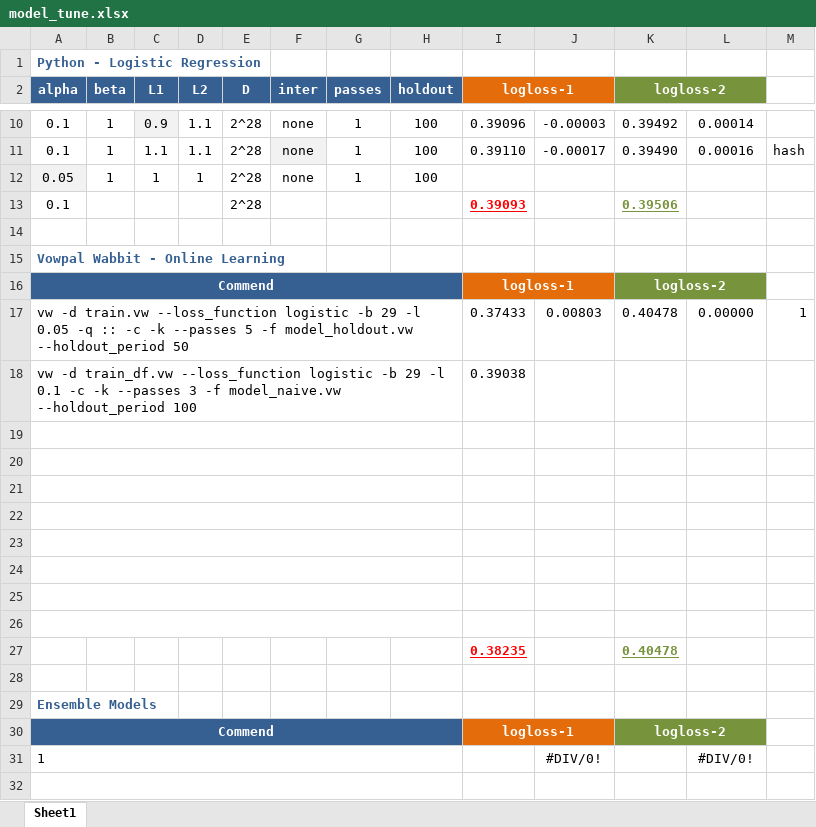
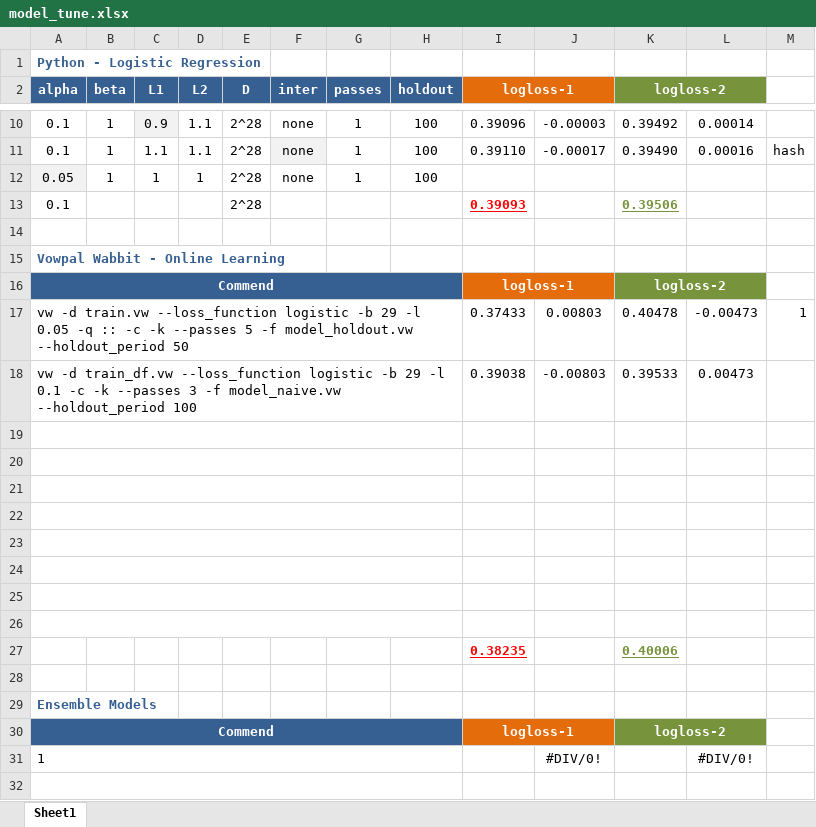
Before and after one commit to ivanliu1989/AVAZU-CTR-Prediction, an Excel workbook: model_tune.xlsx, sheet Sheet1, drawn as a sheet; only a part is shown, gaps mark what is left out; values as stored, in another font and other column widths than the file's, no borders; conditional formats not drawn; the diff names each change by its address in the sheet, - before the commit and + after, or states it on an @@ line.

```diff
--- a/model_tune.xlsx (sheet Sheet1)
+++ b/model_tune.xlsx (sheet Sheet1)
-L17: 0.00000
+L17: -0.00473
-J18: (empty)
+J18: -0.00803
-K18 (logloss-2): (empty)
+K18 (logloss-2): 0.39533
-L18: (empty)
+L18: 0.00473
-K27 (logloss-2): 0.40478
+K27 (logloss-2): 0.40006
```
Also changed, not shown: 1 other file.
